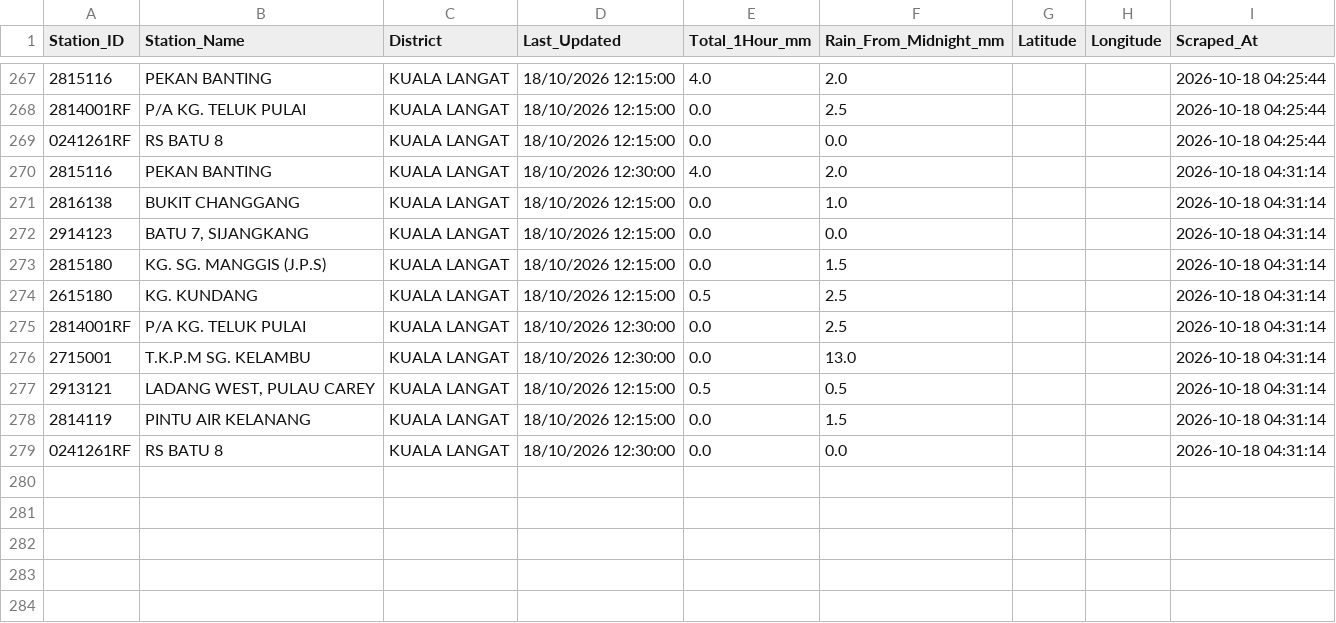
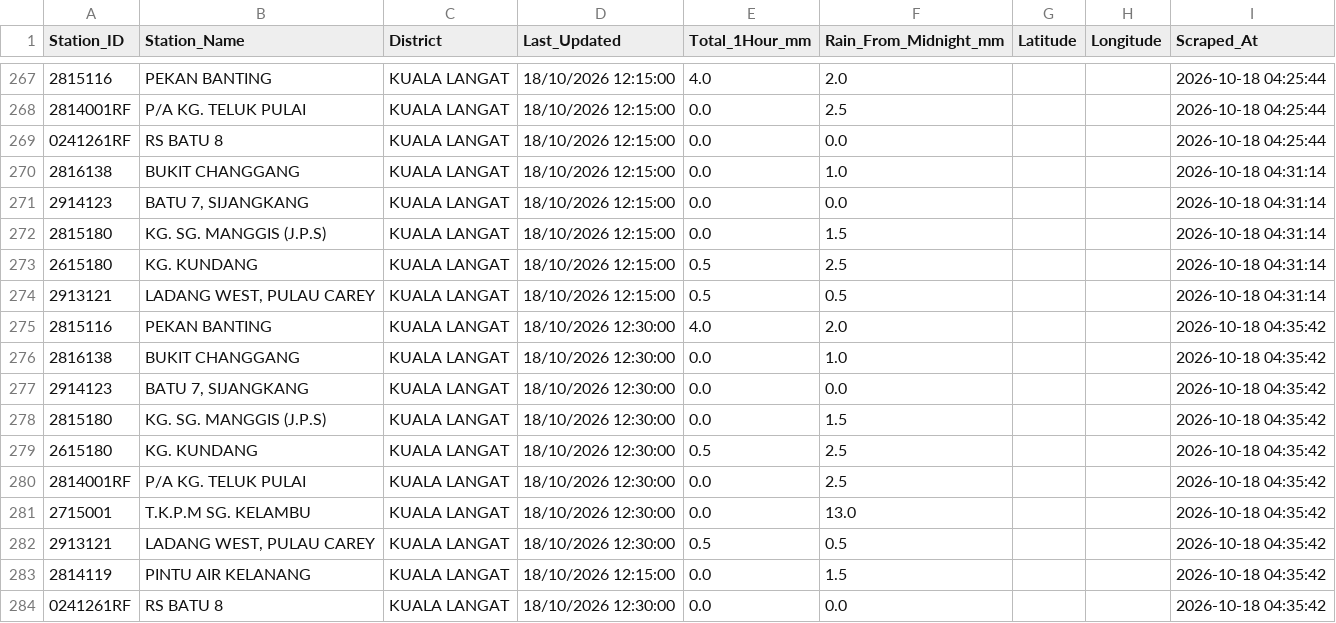
Before and after one commit to samanghs/banjir-rainfall, a CSV file: selangor_rainfall_data.csv, drawn as a sheet; only a part is shown, gaps mark what is left out.

```diff
--- a/selangor_rainfall_data.csv
+++ b/selangor_rainfall_data.csv
@@ -269,3 +269,2 @@ Station_ID,Station_Name,District,Last_Updated,Total_1Hour_mm,Rain_From_Midnight_
 0241261RF,RS BATU 8,KUALA LANGAT,18/10/2026 12:15:00,0.0,0.0,,,2026-10-18 04:25:44
-2815116,PEKAN BANTING,KUALA LANGAT,18/10/2026 12:30:00,4.0,2.0,,,2026-10-18 04:31:14
 2816138,BUKIT CHANGGANG,KUALA LANGAT,18/10/2026 12:15:00,0.0,1.0,,,2026-10-18 04:31:14
@@ -274,6 +273,12 @@ Station_ID,Station_Name,District,Last_Updated,Total_1Hour_mm,Rain_From_Midnight_
 2615180,KG. KUNDANG,KUALA LANGAT,18/10/2026 12:15:00,0.5,2.5,,,2026-10-18 04:31:14
-2814001RF,P/A KG. TELUK PULAI,KUALA LANGAT,18/10/2026 12:30:00,0.0,2.5,,,2026-10-18 04:31:14
-2715001,T.K.P.M SG. KELAMBU,KUALA LANGAT,18/10/2026 12:30:00,0.0,13.0,,,2026-10-18 04:31:14
 2913121,"LADANG WEST, PULAU CAREY",KUALA LANGAT,18/10/2026 12:15:00,0.5,0.5,,,2026-10-18 04:31:14
-2814119,PINTU AIR KELANANG,KUALA LANGAT,18/10/2026 12:15:00,0.0,1.5,,,2026-10-18 04:31:14
-0241261RF,RS BATU 8,KUALA LANGAT,18/10/2026 12:30:00,0.0,0.0,,,2026-10-18 04:31:14
+2815116,PEKAN BANTING,KUALA LANGAT,18/10/2026 12:30:00,4.0,2.0,,,2026-10-18 04:35:42
+2816138,BUKIT CHANGGANG,KUALA LANGAT,18/10/2026 12:30:00,0.0,1.0,,,2026-10-18 04:35:42
+2914123,"BATU 7, SIJANGKANG",KUALA LANGAT,18/10/2026 12:30:00,0.0,0.0,,,2026-10-18 04:35:42
+2815180,KG. SG. MANGGIS (J.P.S),KUALA LANGAT,18/10/2026 12:30:00,0.0,1.5,,,2026-10-18 04:35:42
+2615180,KG. KUNDANG,KUALA LANGAT,18/10/2026 12:30:00,0.5,2.5,,,2026-10-18 04:35:42
+2814001RF,P/A KG. TELUK PULAI,KUALA LANGAT,18/10/2026 12:30:00,0.0,2.5,,,2026-10-18 04:35:42
+2715001,T.K.P.M SG. KELAMBU,KUALA LANGAT,18/10/2026 12:30:00,0.0,13.0,,,2026-10-18 04:35:42
+2913121,"LADANG WEST, PULAU CAREY",KUALA LANGAT,18/10/2026 12:30:00,0.5,0.5,,,2026-10-18 04:35:42
+2814119,PINTU AIR KELANANG,KUALA LANGAT,18/10/2026 12:15:00,0.0,1.5,,,2026-10-18 04:35:42
+0241261RF,RS BATU 8,KUALA LANGAT,18/10/2026 12:30:00,0.0,0.0,,,2026-10-18 04:35:42
```
